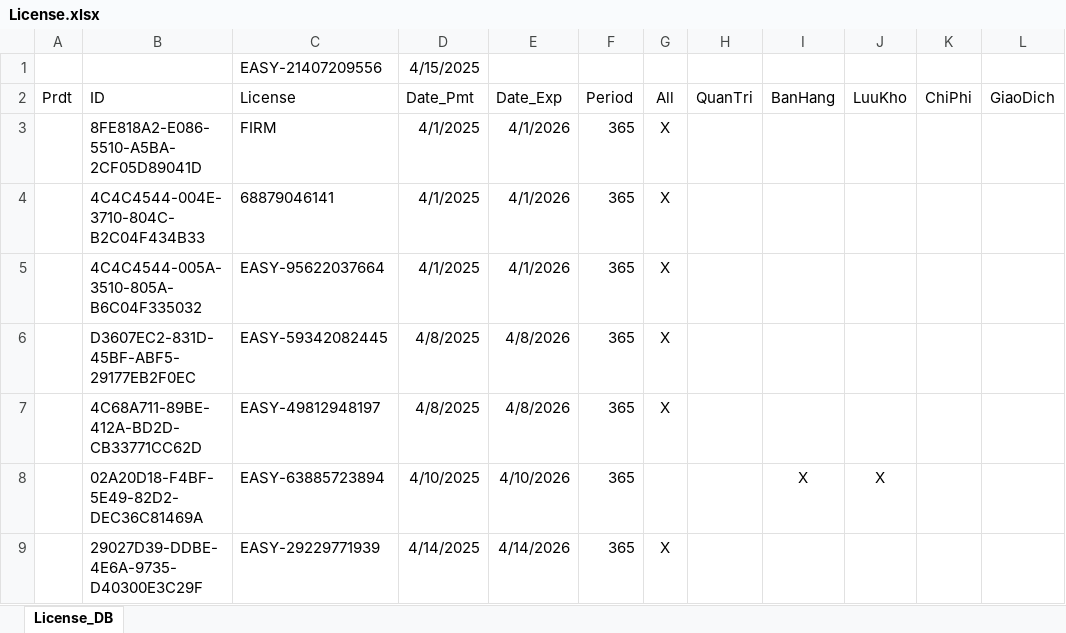
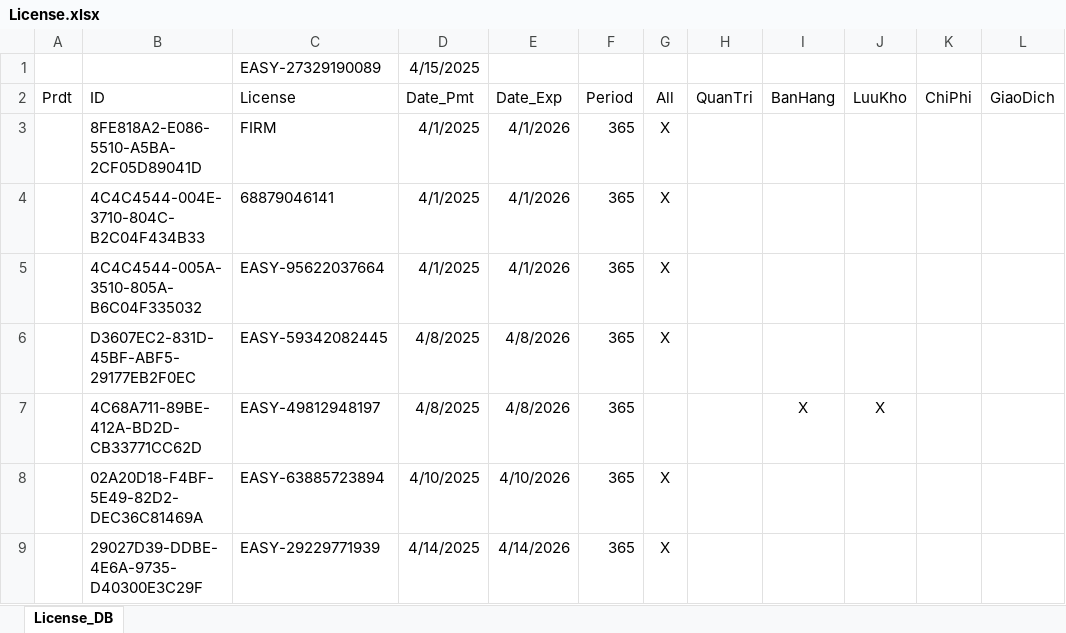
Before and after one commit to leanh2410/easy-licenses, an Excel workbook: License.xlsx, sheet License_DB, drawn as a sheet; only a part is shown; values as stored, in another font and other column widths than the file's, no borders; the diff names each change by its address in the sheet, - before the commit and + after, or states it on an @@ line.

Commit message:
Update License.xlsx

```diff
--- a/License.xlsx (sheet License_DB)
+++ b/License.xlsx (sheet License_DB)
-C1 (License): EASY-21407209556
+C1 (License): EASY-27329190089
-G7 (All): X
+G7 (All): (empty)
-I7 (BanHang): (empty)
+I7 (BanHang): X
-J7 (LuuKho): (empty)
+J7 (LuuKho): X
-G8 (All): (empty)
+G8 (All): X
-I8 (BanHang): X
+I8 (BanHang): (empty)
-J8 (LuuKho): X
+J8 (LuuKho): (empty)
```
